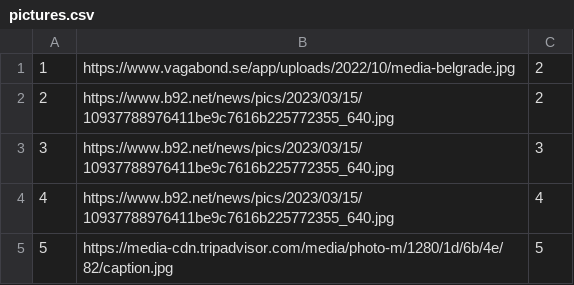
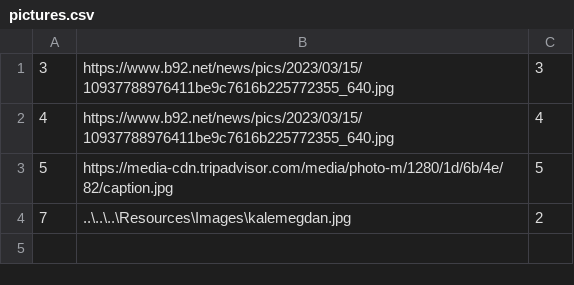
Before and after one commit to kzi-nastava/sims-ra-2024-group-2-team-d, a CSV file: Resources/Data/pictures.csv, drawn as a sheet; removed rows and columns are numbered as before the commit, all else as after; the diff names each change by its address in the sheet, - before the commit and + after, or states it on an @@ line.

Commit message:
Upgraded tour review with possibility of adding pictures

```diff
--- a/Resources/Data/pictures.csv
+++ b/Resources/Data/pictures.csv
-row 1: 1 | https://www.vagabond.se/app/uploads/2022/10/media-belgrade.jpg | 2
-row 2: 2 | https://www.b92.net/news/pics/2023/03/15/10937788976411be9c7616b225772355_640.jpg | 2
+row 4: 7 | ..\..\..\Resources\Images\kalemegdan.jpg | 2
```
Also changed, not shown: 5 other files.
